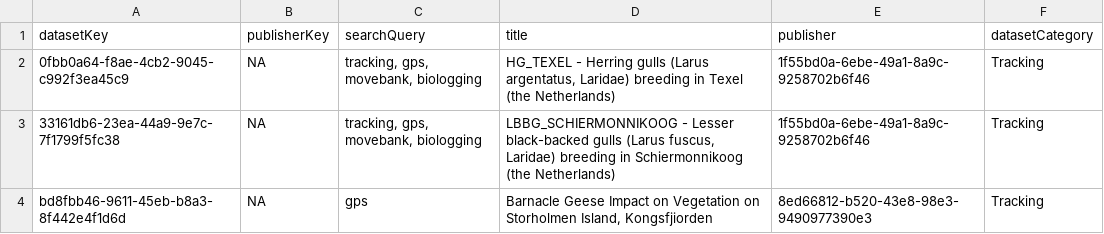
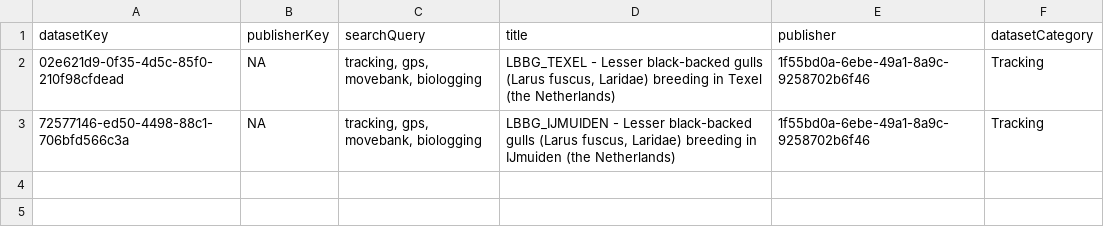
Before and after one commit to gbif/dataset-category-management, a TSV file: candidate-tsv/Tracking.tsv, drawn as a sheet.

```diff
--- a/candidate-tsv/Tracking.tsv
+++ b/candidate-tsv/Tracking.tsv
@@ -1,4 +1,3 @@
 datasetKey	publisherKey	searchQuery	title	publisher	datasetCategory
-0fbb0a64-f8ae-4cb2-9045-c992f3ea45c9	NA	tracking, gps, movebank, biologging	HG_TEXEL - Herring gulls (Larus argentatus, Laridae) breeding in Texel (the Netherlands)	1f55bd0a-6ebe-49a1-8a9c-9258702b6f46	Tracking
-33161db6-23ea-44a9-9e7c-7f1799f5fc38	NA	tracking, gps, movebank, biologging	LBBG_SCHIERMONNIKOOG - Lesser black-backed gulls (Larus fuscus, Laridae) breeding in Schiermonnikoog (the Netherlands)	1f55bd0a-6ebe-49a1-8a9c-9258702b6f46	Tracking
-bd8fbb46-9611-45eb-b8a3-8f442e4f1d6d	NA	gps	Barnacle Geese Impact on Vegetation on Storholmen Island, Kongsfjiorden	8ed66812-b520-43e8-98e3-9490977390e3	Tracking
+02e621d9-0f35-4d5c-85f0-210f98cfdead	NA	tracking, gps, movebank, biologging	LBBG_TEXEL - Lesser black-backed gulls (Larus fuscus, Laridae) breeding in Texel (the Netherlands)	1f55bd0a-6ebe-49a1-8a9c-9258702b6f46	Tracking
+72577146-ed50-4498-88c1-706bfd566c3a	NA	tracking, gps, movebank, biologging	LBBG_IJMUIDEN - Lesser black-backed gulls (Larus fuscus, Laridae) breeding in IJmuiden (the Netherlands)	1f55bd0a-6ebe-49a1-8a9c-9258702b6f46	Tracking
```
Also changed, not shown: candidate-tsv/eDNA.tsv, 2 other files.
